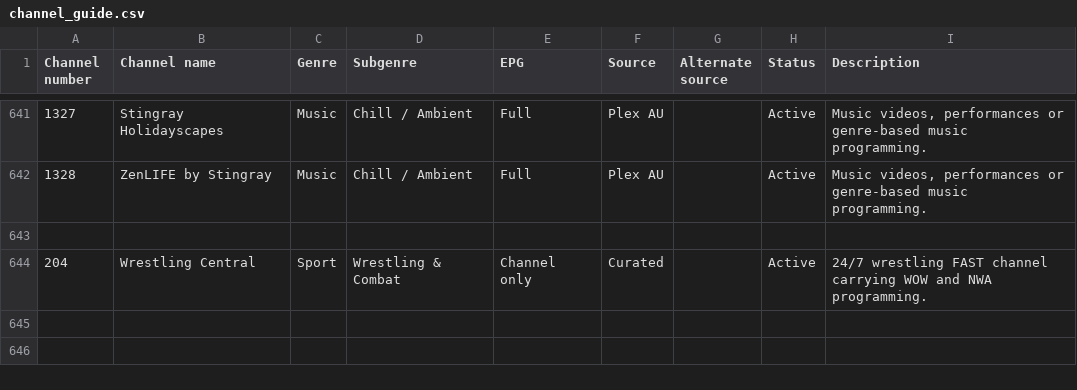
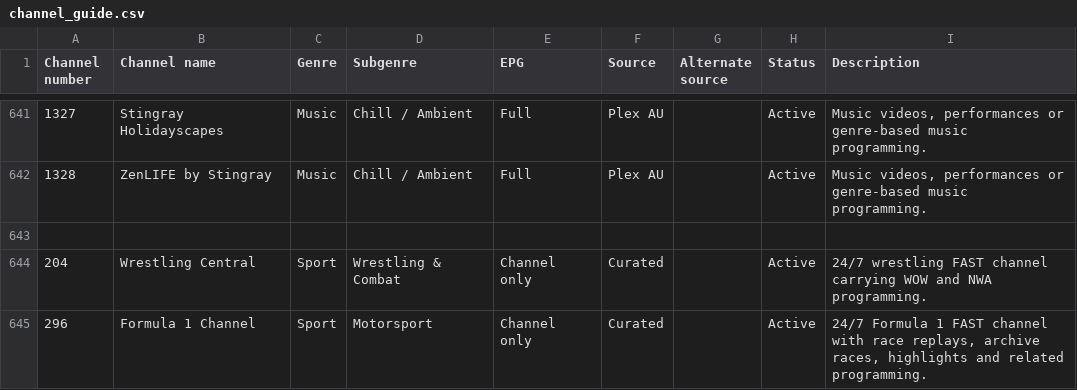
Before and after one commit to safetyblade/autv, a CSV file: channel_guide.csv, drawn as a sheet; only a part is shown, gaps mark what is left out.

Commit message:
data: retry Formula 1 via Samsung TV Plus

```diff
--- a/channel_guide.csv
+++ b/channel_guide.csv
@@ -644 +644,2 @@ Channel number,Channel name,Genre,Subgenre,EPG,Source,Alternate source,Status,De
 204,Wrestling Central,Sport,Wrestling & Combat,Channel only,Curated,,Active,"24/7 wrestling FAST channel carrying WOW and NWA programming."
+296,Formula 1 Channel,Sport,Motorsport,Channel only,Curated,,Active,"24/7 Formula 1 FAST channel with race replays, archive races, highlights and related programming."
```
